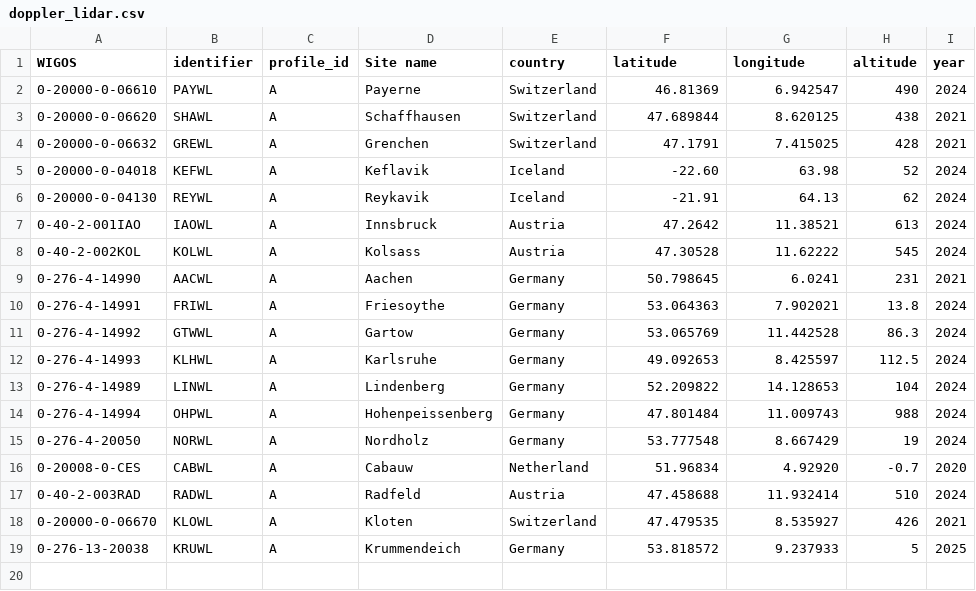
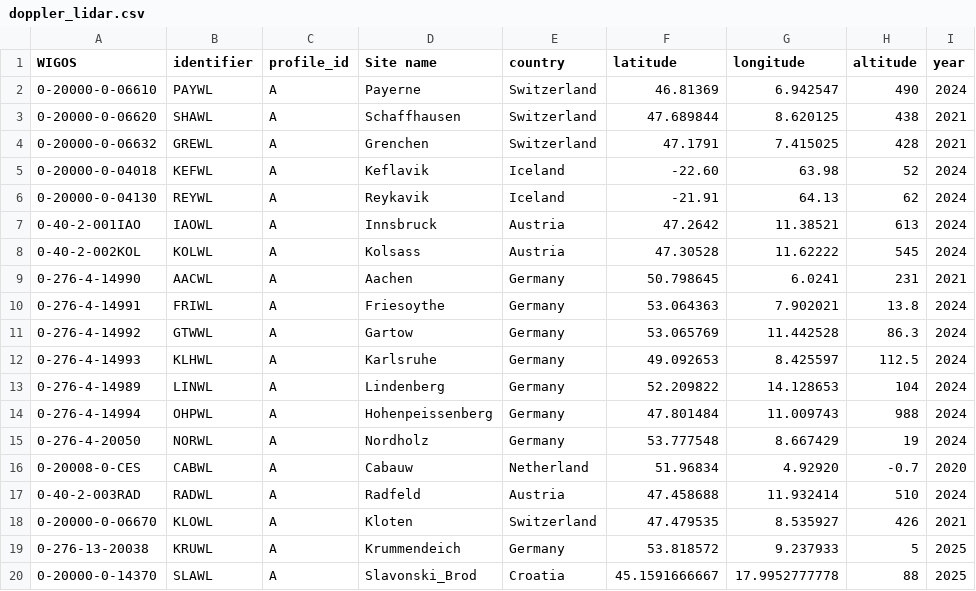
Before and after one commit to MeteoSwiss/eprofile_config, a CSV file: dl/doppler_lidar.csv, drawn as a sheet; the diff names each change by its address in the sheet, - before the commit and + after, or states it on an @@ line.

Commit message:
Add new DWL for Slavonski Brod, Croatia

```diff
--- a/dl/doppler_lidar.csv
+++ b/dl/doppler_lidar.csv
+row 20: 0-20000-0-14370 | SLAWL | A | Slavonski_Brod | Croatia | 45.1591666667 | 17.9952777778 | 88 | 2025
```
